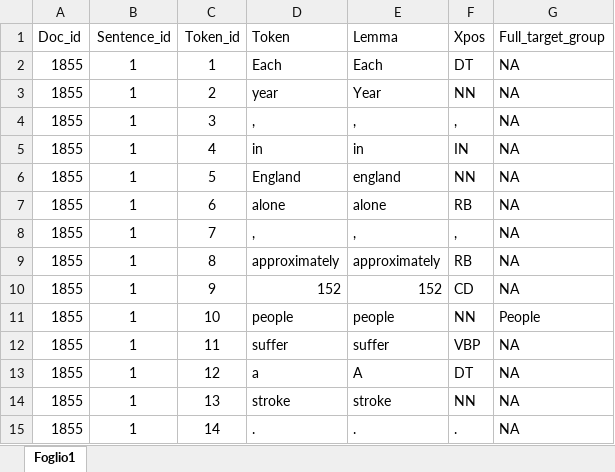
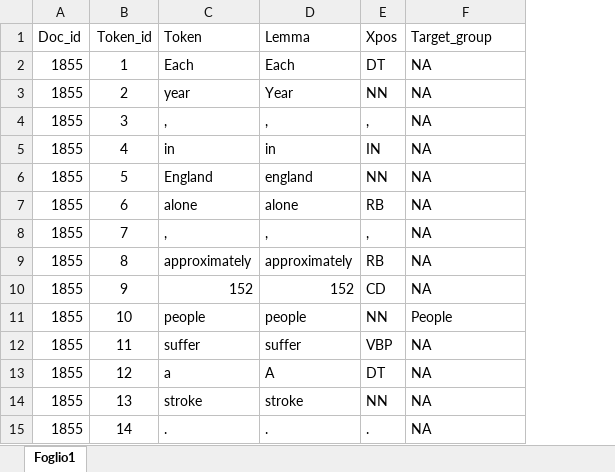
Before and after one commit to FilippoChiarello/thesis, an Excel workbook: _bookdown_files/tables/impact_1.xlsx, sheet Foglio1, drawn as a sheet; values as stored, in another font and other column widths than the file's, no borders; removed rows and columns are numbered as before the commit, all else as after; the diff names each change by its address in the sheet, - before the commit and + after, or states it on an @@ line.

```diff
--- a/_bookdown_files/tables/impact_1.xlsx (sheet Foglio1)
+++ b/_bookdown_files/tables/impact_1.xlsx (sheet Foglio1)
-column B (Sentence_id), rows 2-15: all 1
-F1: Full_target_group
+F1: Target_group
```
Also changed, not shown: _bookdown_files/tables/impact_2.xlsx, 33 other files.
